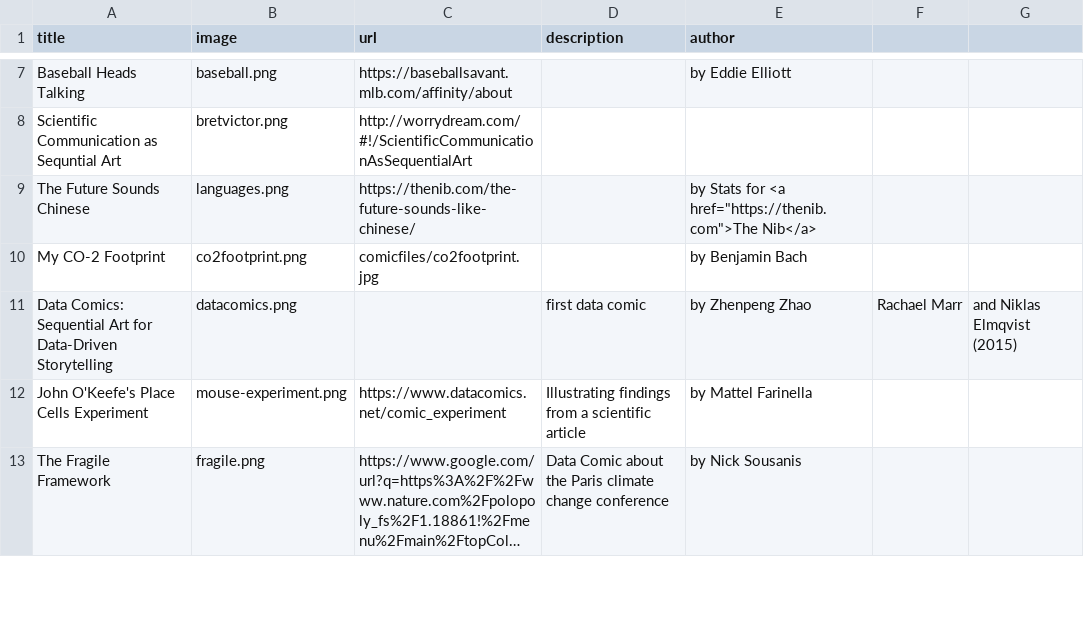
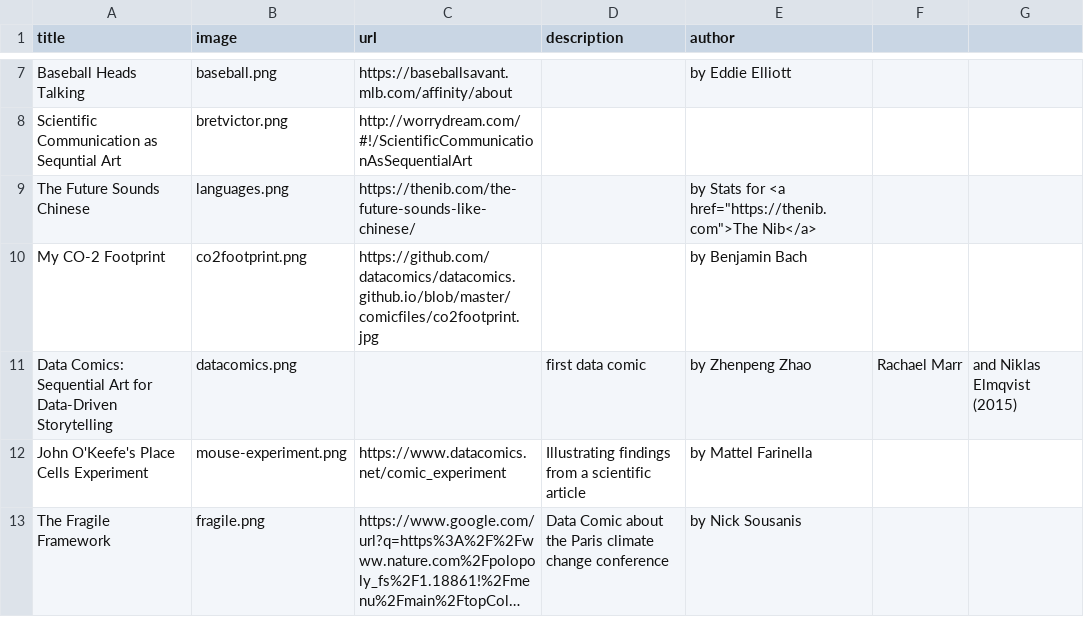
Before and after one commit to datacomics/datacomics.github.io, a CSV file: data.csv, drawn as a sheet; only a part is shown, gaps mark what is left out; long unchanged cells end in ….

Commit message:
Update data.csv

```diff
--- a/data.csv
+++ b/data.csv
@@ -9,3 +9,3 @@ Scientific Communication as Sequntial Art,bretvictor.png,http://worrydream.com/#
 The Future Sounds Chinese,languages.png,https://thenib.com/the-future-sounds-like-chinese/,,"by Stats for <a href=""https://thenib.com"">The Nib</a>",,
-My CO-2 Footprint,co2footprint.png,comicfiles/co2footprint.jpg,,by Benjamin Bach,,
+My CO-2 Footprint,co2footprint.png,https://github.com/datacomics/datacomics.github.io/blob/master/comicfiles/co2footprint.jpg,,by Benjamin Bach,,
 Data Comics: Sequential Art for Data-Driven Storytelling,datacomics.png,,first data comic,by Zhenpeng Zhao,Rachael Marr,and Niklas Elmqvist (2015)
```
